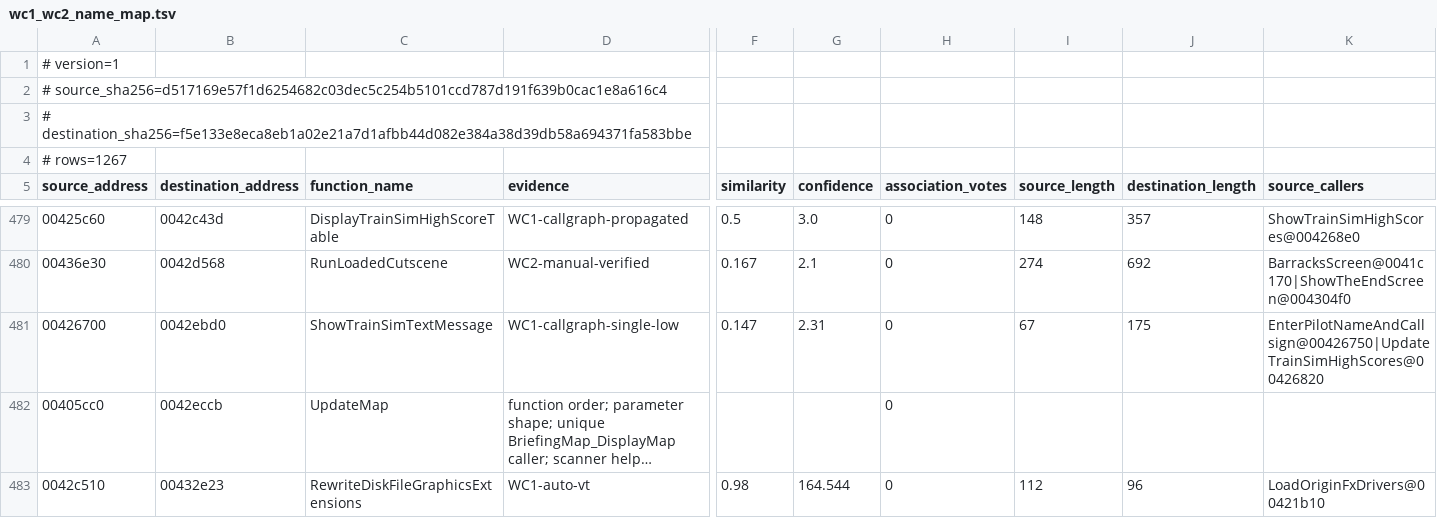
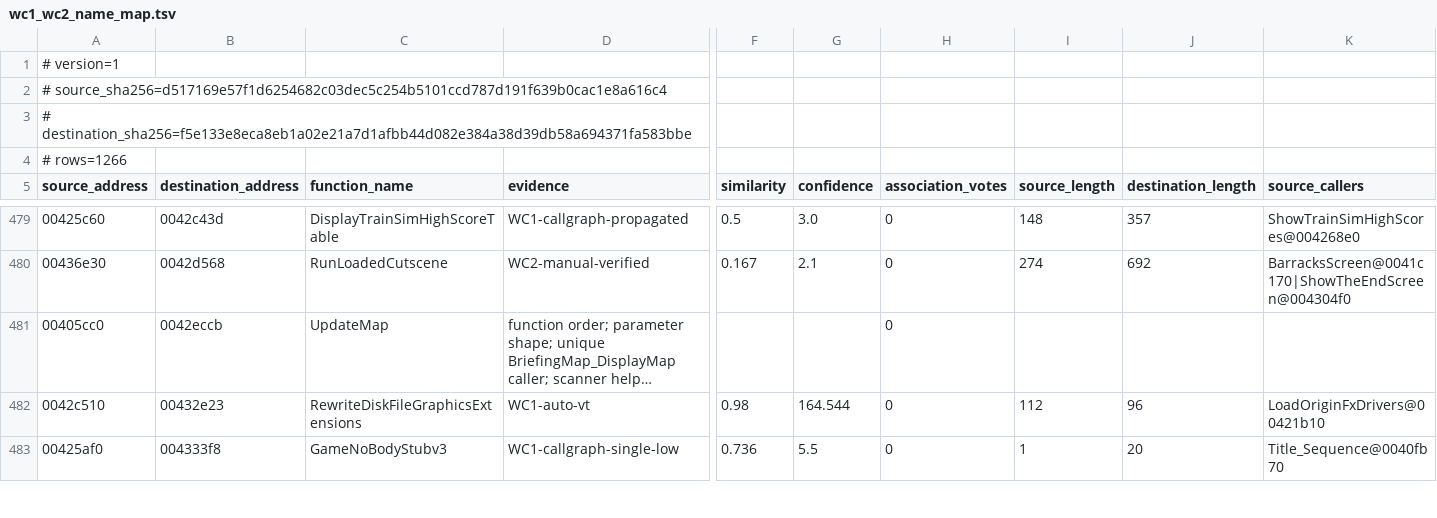
Before and after one commit to neuromancer/wc2-re, a TSV file: ghidra_scripts/wc1_wc2_name_map.tsv, drawn as a sheet; only a part is shown, gaps mark what is left out; the shorter side is filled out with more unchanged rows; long unchanged cells end in …; rows hold the shown columns only; the diff names each change by its address in the sheet, - before the commit and + after, or states it on an @@ line.

```diff
--- a/ghidra_scripts/wc1_wc2_name_map.tsv
+++ b/ghidra_scripts/wc1_wc2_name_map.tsv
-A4 (source_address): # rows=1267
+A4 (source_address): # rows=1266
-row 481: 00426700 | 0042ebd0 | ShowTrainSimTextMessage | WC1-callgraph-single-low | 0.147 | 2.31 | 0 | 67 | 175 | EnterPilotNameAndCallsign@00426750|UpdateTrainSimHighScores@00426820
```
Also changed, not shown: reports/wc2-address-remap.tsv, 4 other files.
